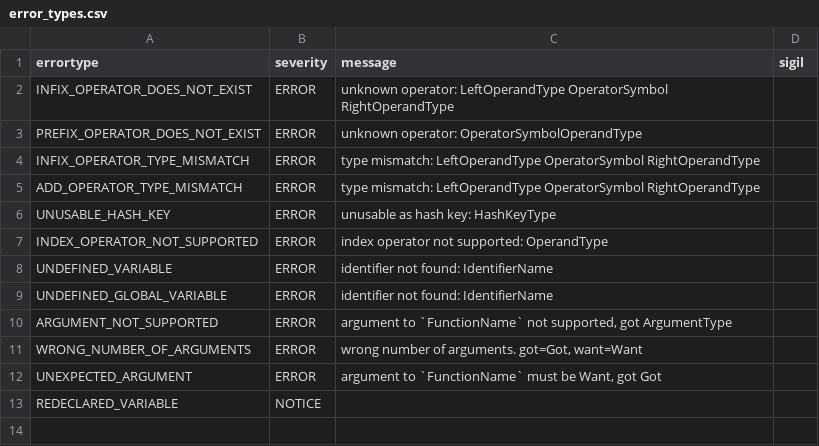
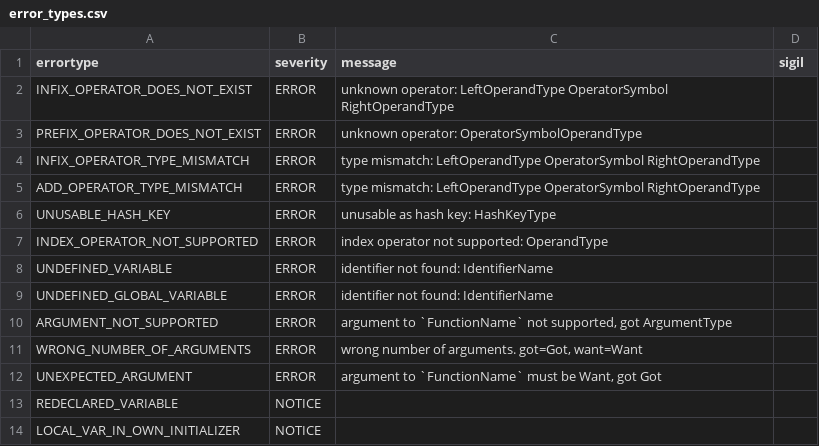
Before and after one commit to soft-lang/soft, a CSV file: languages/monkey/error_types.csv, drawn as a sheet; the diff names each change by its address in the sheet, - before the commit and + after, or states it on an @@ line.

```diff
--- a/languages/monkey/error_types.csv
+++ b/languages/monkey/error_types.csv
+row 14: LOCAL_VAR_IN_OWN_INITIALIZER | NOTICE
```
Also changed, not shown: languages/lox/error_types.csv, languages/lox/node_types.csv, 13 other files.
